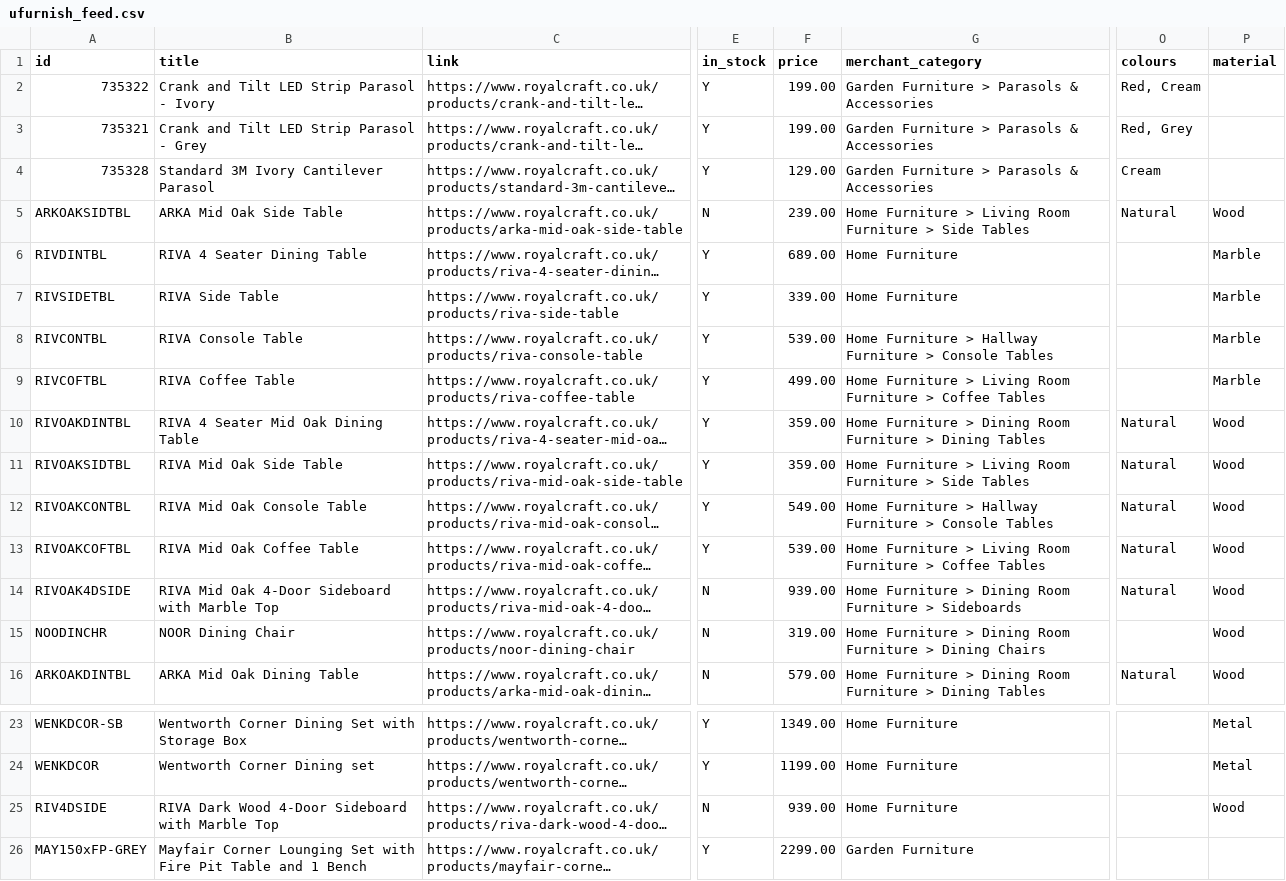
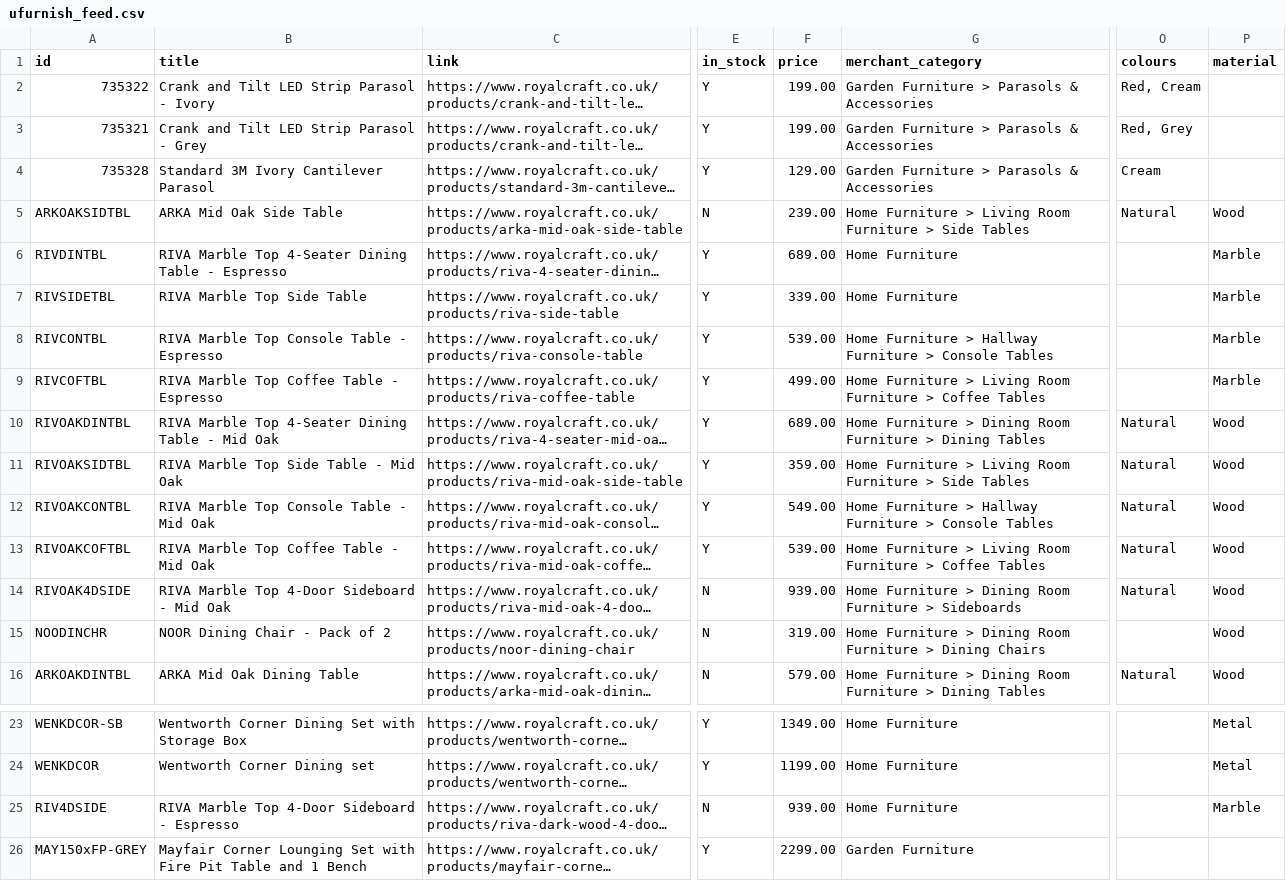
Before and after one commit to Royalcraft1990/Royalcraftproductfeed, a CSV file: ufurnish_feed.csv, drawn as a sheet; only a part is shown, gaps mark what is left out; long unchanged cells end in …; the diff names each change by its address in the sheet, - before the commit and + after, or states it on an @@ line.

```diff
--- a/ufurnish_feed.csv
+++ b/ufurnish_feed.csv
-B6 (title): RIVA 4 Seater Dining Table
+B6 (title): RIVA Marble Top 4-Seater Dining Table - Espresso
-B7 (title): RIVA Side Table
+B7 (title): RIVA Marble Top Side Table
-B8 (title): RIVA Console Table
+B8 (title): RIVA Marble Top Console Table - Espresso
-B9 (title): RIVA Coffee Table
+B9 (title): RIVA Marble Top Coffee Table - Espresso
-B10 (title): RIVA 4 Seater Mid Oak Dining Table
+B10 (title): RIVA Marble Top 4-Seater Dining Table - Mid Oak
-F10 (price): 359.00
+F10 (price): 689.00
-B11 (title): RIVA Mid Oak Side Table
+B11 (title): RIVA Marble Top Side Table - Mid Oak
-B12 (title): RIVA Mid Oak Console Table
+B12 (title): RIVA Marble Top Console Table - Mid Oak
-B13 (title): RIVA Mid Oak Coffee Table
+B13 (title): RIVA Marble Top Coffee Table - Mid Oak
-B14 (title): RIVA Mid Oak 4-Door Sideboard with Marble Top
+B14 (title): RIVA Marble Top 4-Door Sideboard - Mid Oak
-B15 (title): NOOR Dining Chair
+B15 (title): NOOR Dining Chair - Pack of 2
-B25 (title): RIVA Dark Wood 4-Door Sideboard with Marble Top
+B25 (title): RIVA Marble Top 4-Door Sideboard - Espresso
-P25 (material): Wood
+P25 (material): Marble
```
